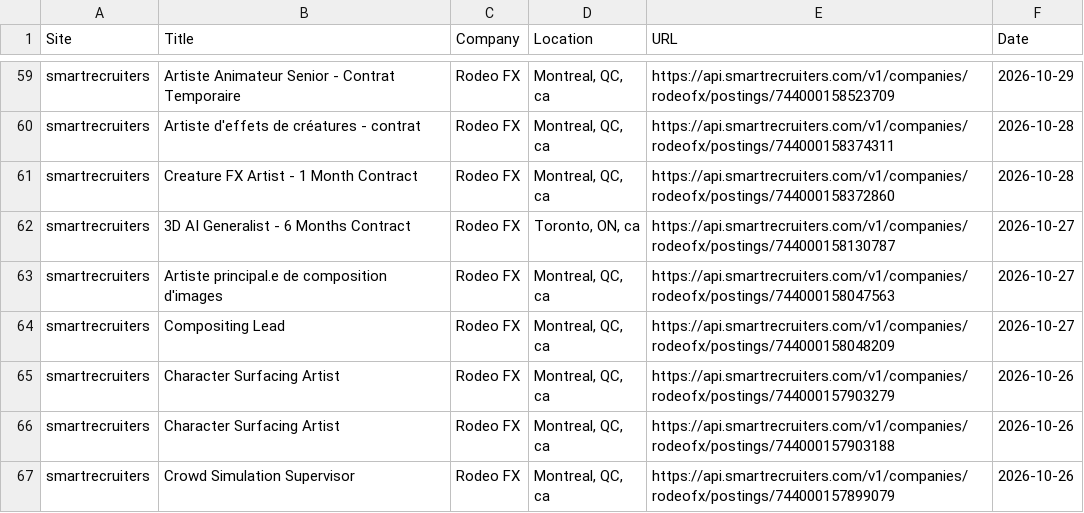
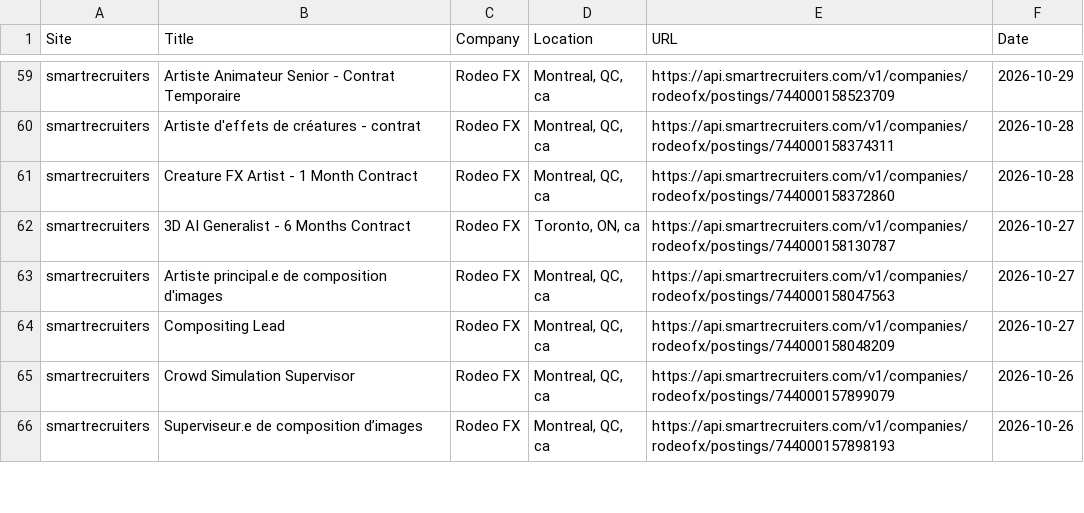
Before and after one commit to christiandguerard/ever-jobs-dash, a CSV file: daily_jobs.csv, drawn as a sheet; only a part is shown, gaps mark what is left out; the diff covers the shown part only.

Commit message:
Update job dashboard: Fri Nov  6 19:10:21 UTC 2026

```diff
--- a/daily_jobs.csv
+++ b/daily_jobs.csv
@@ -64,4 +64,3 @@ smartrecruiters,Artiste principal.e de composition d'images,Rodeo FX,"Montreal,
 smartrecruiters,Compositing Lead,Rodeo FX,"Montreal, QC, ca",https://api.smartrecruiters.com/v1/companies/rodeofx/postings/744000158048209,2026-10-27
-smartrecruiters,Character Surfacing Artist,Rodeo FX,"Montreal, QC, ca",https://api.smartrecruiters.com/v1/companies/rodeofx/postings/744000157903279,2026-10-26
-smartrecruiters,Character Surfacing Artist,Rodeo FX,"Montreal, QC, ca",https://api.smartrecruiters.com/v1/companies/rodeofx/postings/744000157903188,2026-10-26
 smartrecruiters,Crowd Simulation Supervisor,Rodeo FX,"Montreal, QC, ca",https://api.smartrecruiters.com/v1/companies/rodeofx/postings/744000157899079,2026-10-26
+smartrecruiters,Superviseur.e de composition d’images,Rodeo FX,"Montreal, QC, ca",https://api.smartrecruiters.com/v1/companies/rodeofx/postings/744000157898193,2026-10-26
```
Also changed, not shown: 6 added rows, 5 removed rows, 2 moved rows and 5 edited cells elsewhere in this file.
